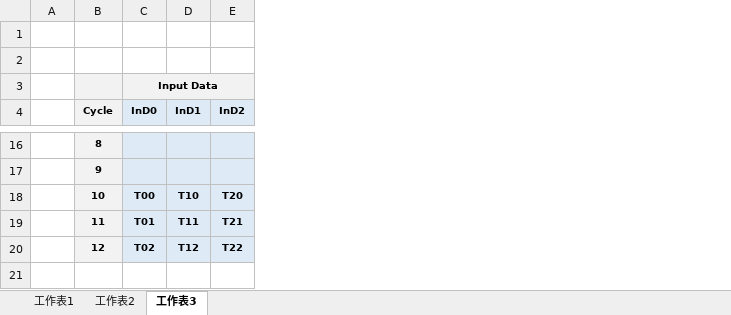
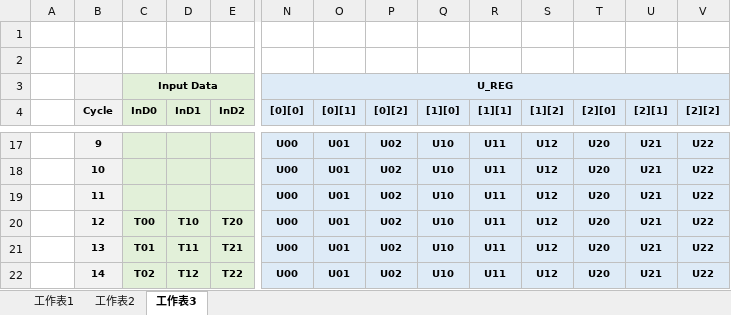
Before and after one commit to akira2963753/Eigen-Value-Decomposition, an Excel workbook: report/Cycle-by-Cycle.xlsx, sheet 工作表3, drawn as a sheet; only a part is shown, gaps mark what is left out; values as stored, in another font and other column widths than the file's, no borders; addresses are those after the commit; rows hold the shown columns only; the diff covers the shown part only; the diff names each change by its address in the sheet, - before the commit and + after, or states it on an @@ line.

```diff
--- a/report/Cycle-by-Cycle.xlsx (sheet 工作表3)
+++ b/report/Cycle-by-Cycle.xlsx (sheet 工作表3)
+column N ([0][0]), row 3: U_REG; row 17: U00; rows 19-22: all U00
+column O ([0][1]), row 17: U01; rows 19-22: all U01
+column P ([0][2]), row 17: U02; rows 19-22: all U02
+column Q ([1][0]), row 17: U10; rows 19-22: all U10
+column R ([1][1]), row 17: U11; rows 19-22: all U11
+column S ([1][2]), row 17: U12; rows 19-22: all U12
+column T ([2][0]), row 17: U20; rows 19-22: all U20
+column U ([2][1]), row 17: U21; rows 19-22: all U21
+column V ([2][2]), row 17: U22; rows 19-22: all U22
-C3:E3 fill: #F2F2F2
+C3:E3 fill: #E2F0D9
-C4:E4 fill: #DEEBF7
+C4:E4 fill: #E2F0D9
-B17 (Cycle): 8
+B17 (Cycle): 9
-C17:E17 fill: #DEEBF7
+C17:E17 fill: #E2F0D9
+row 18:  | 10 |  |  |  | U00 | U01 | U02 | U10 | U11 | U12 | U20 | U21 | U22
-B19 (Cycle): 9
+B19 (Cycle): 11
-C19:E22 fill: #DEEBF7
+C19:E22 fill: #E2F0D9
-B20 (Cycle): 10
+B20 (Cycle): 12
-B21 (Cycle): 11
+B21 (Cycle): 13
-B22 (Cycle): 12
+B22 (Cycle): 14
```
Also changed, not shown: 1 added row, 17 edited cells and cell formats elsewhere in this sheet, 7 other files.
